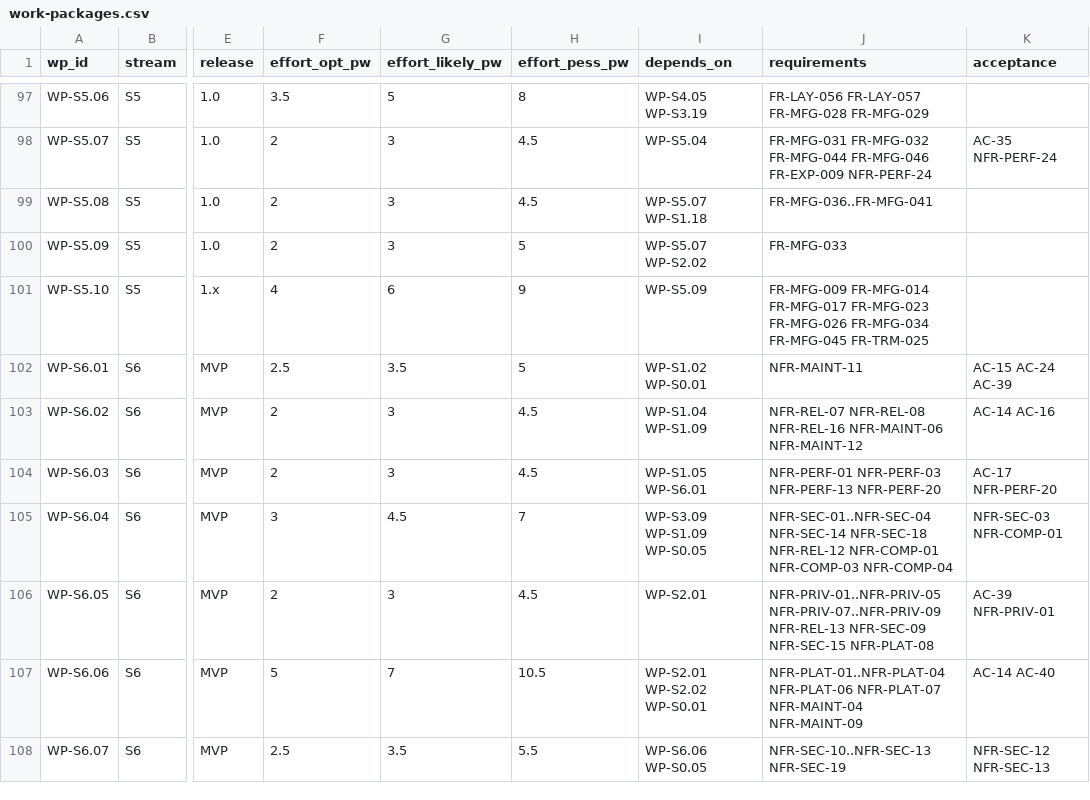
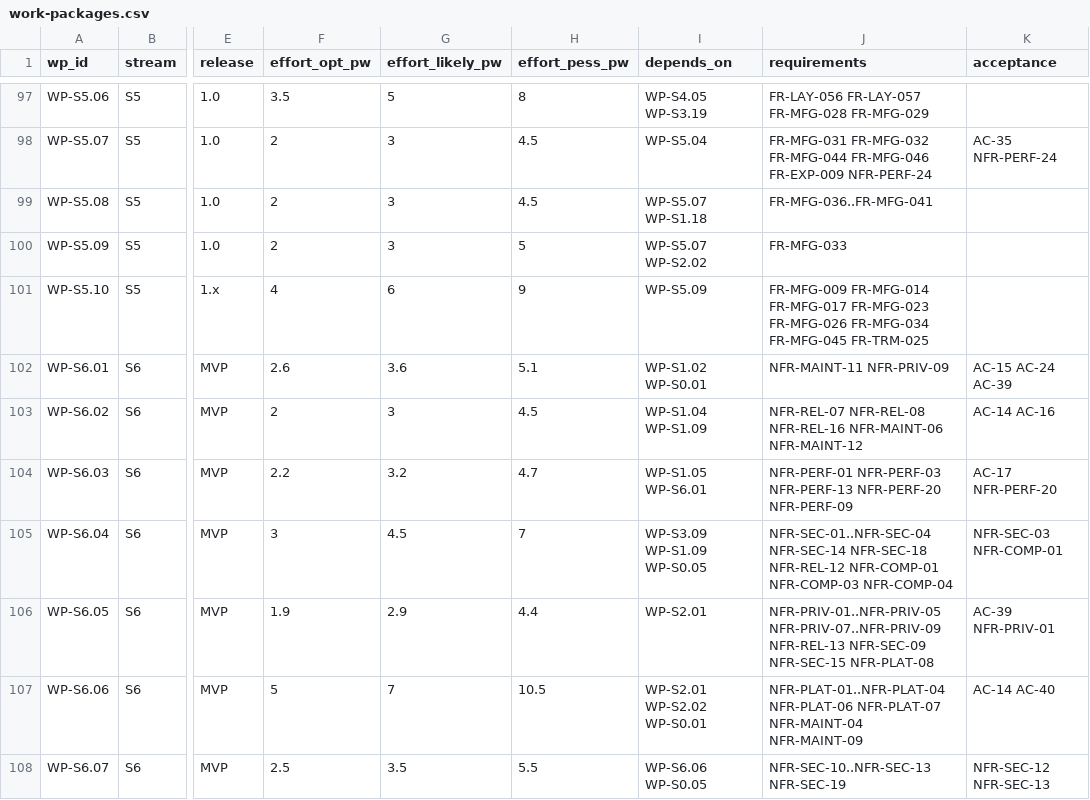
Before and after one commit to Ironkode787/ElektraWatt, a CSV file: docs/plan/work-packages.csv, drawn as a sheet; only a part is shown, gaps mark what is left out; the diff covers the shown part only; the diff names each change by its address in the sheet, - before the commit and + after, or states it on an @@ line.

```diff
--- a/docs/plan/work-packages.csv
+++ b/docs/plan/work-packages.csv
-F102 (effort_opt_pw): 2.5
+F102 (effort_opt_pw): 2.6
-G102 (effort_likely_pw): 3.5
+G102 (effort_likely_pw): 3.6
-H102 (effort_pess_pw): 5
+H102 (effort_pess_pw): 5.1
-J102 (requirements): NFR-MAINT-11
+J102 (requirements): NFR-MAINT-11 NFR-PRIV-09
-F104 (effort_opt_pw): 2
+F104 (effort_opt_pw): 2.2
-G104 (effort_likely_pw): 3
+G104 (effort_likely_pw): 3.2
-H104 (effort_pess_pw): 4.5
+H104 (effort_pess_pw): 4.7
-J104 (requirements): …NFR-PERF-13 NFR-PERF-20
+J104 (requirements): …NFR-PERF-13 NFR-PERF-20 NFR-PERF-09
-F106 (effort_opt_pw): 2
+F106 (effort_opt_pw): 1.9
-G106 (effort_likely_pw): 3
+G106 (effort_likely_pw): 2.9
-H106 (effort_pess_pw): 4.5
+H106 (effort_pess_pw): 4.4
```
Also changed, not shown: 43 edited cells elsewhere in this file, 20 other files.
